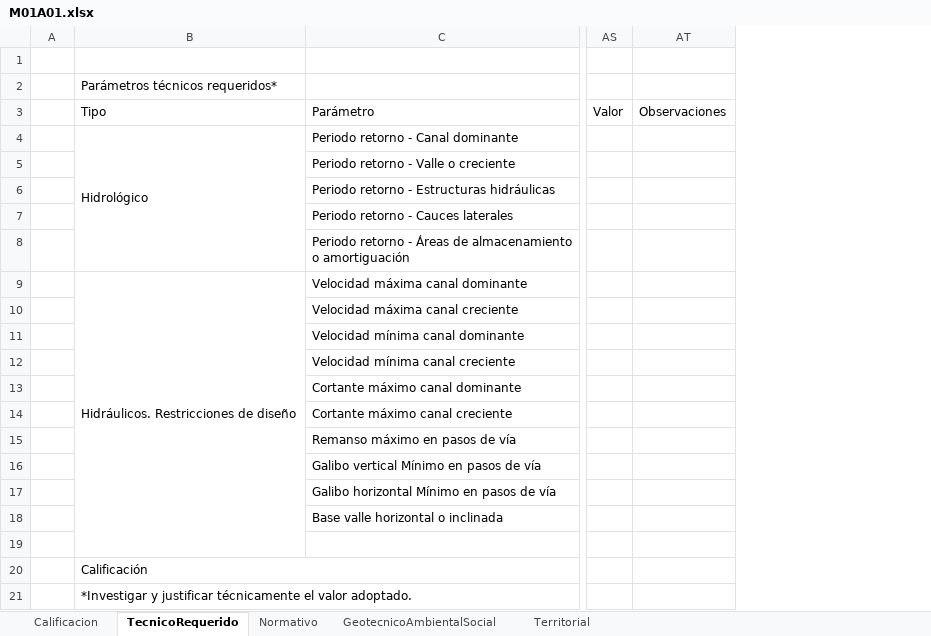
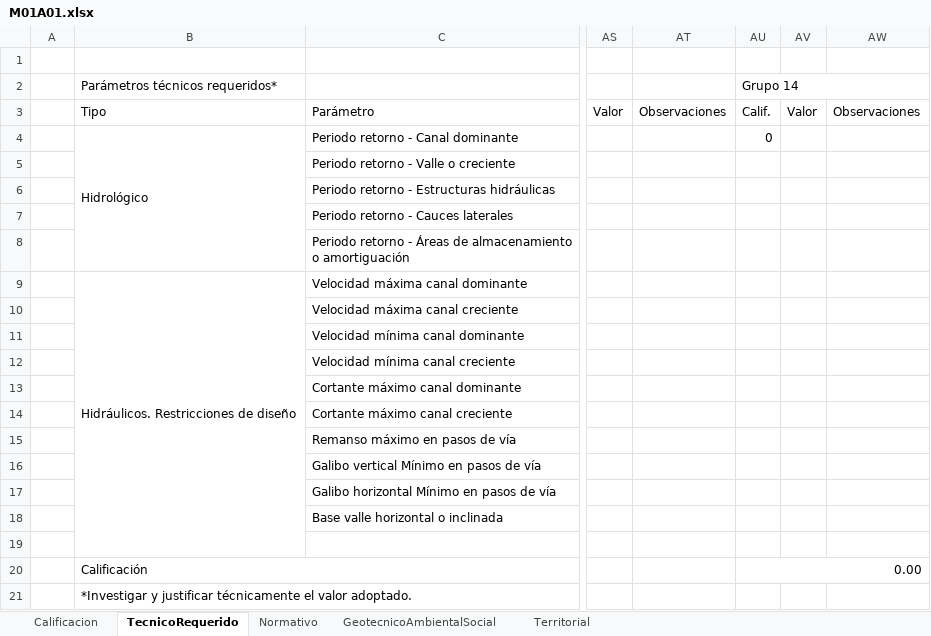
Before and after one commit to rcfdtools/R.HCMC, an Excel workbook: activity/M01A01/M01A01.xlsx, sheet TecnicoRequerido, drawn as a sheet; only a part is shown, gaps mark what is left out; values as stored, in another font and other column widths than the file's, no cell formats; conditional formats not drawn; the diff names each change by its address in the sheet, - before the commit and + after, or states it on an @@ line.

```diff
--- a/activity/M01A01/M01A01.xlsx (sheet TecnicoRequerido)
+++ b/activity/M01A01/M01A01.xlsx (sheet TecnicoRequerido)
+column AU (Grupo 14), rows 3-20: Calif. | 0 |  |  |  |  |  |  |  |  |  |  |  |  |  |  |  | 0.00
+column AV, row 3: Valor
+column AW, row 3: Observaciones
```
Also changed, not shown: sheet Normativo, sheet GeotecnicoAmbientalSocial, sheet Territorial, sheet Calificacion, cell formats, formulas that keep their value, charts or pictures, activity/M01A00/M01A00.xlsx, 1 other file.
